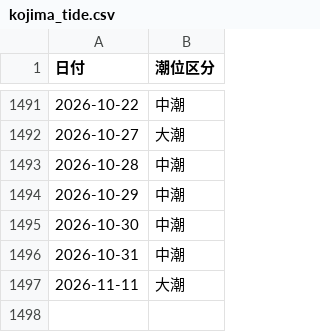
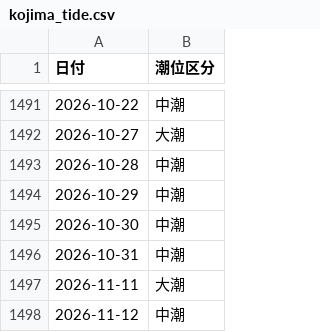
Before and after one commit to toshi140129/kojima-boatrace, a CSV file: kojima_tide.csv, drawn as a sheet; only a part is shown, gaps mark what is left out.

```diff
--- a/kojima_tide.csv
+++ b/kojima_tide.csv
@@ -1497 +1497,2 @@
 2026-11-11,大潮
+2026-11-12,中潮
```
Also changed, not shown: 2 other files.
